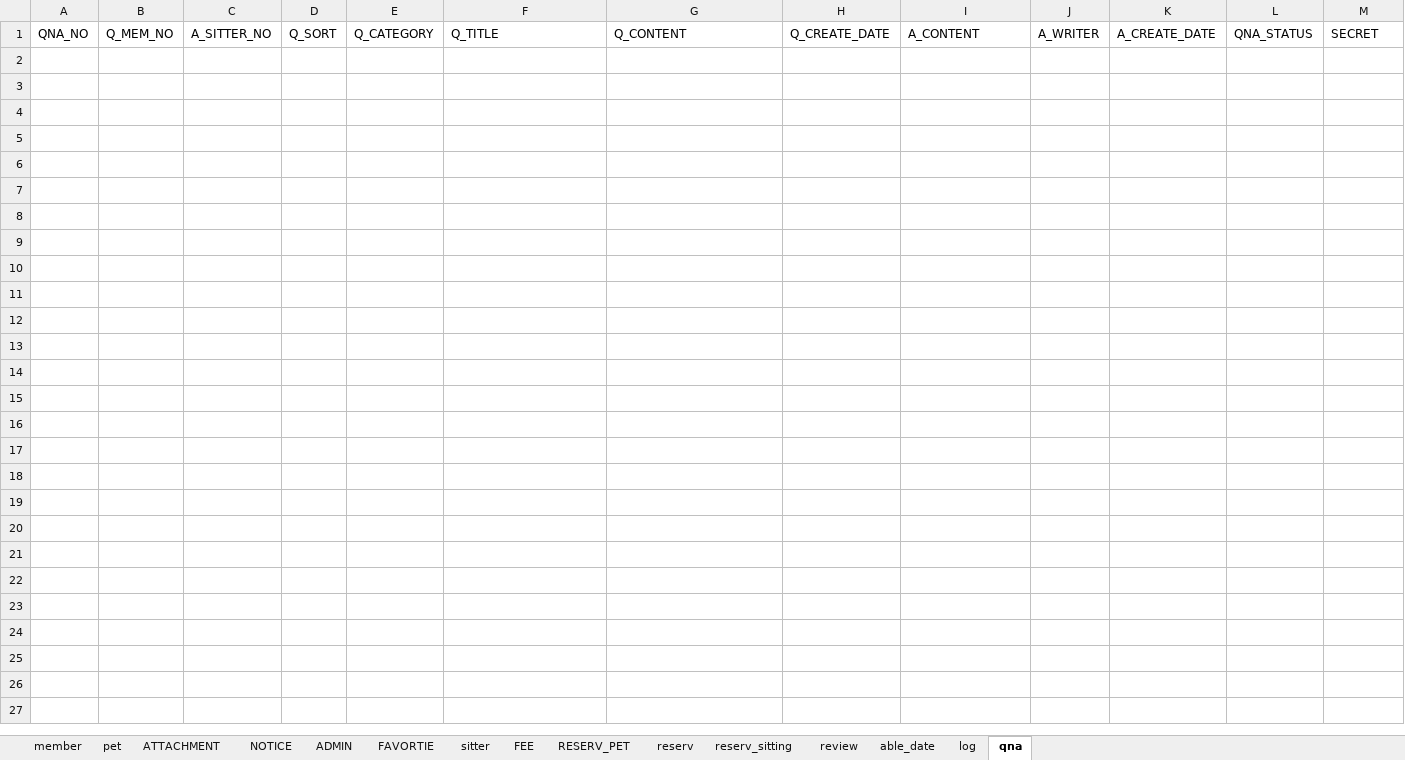
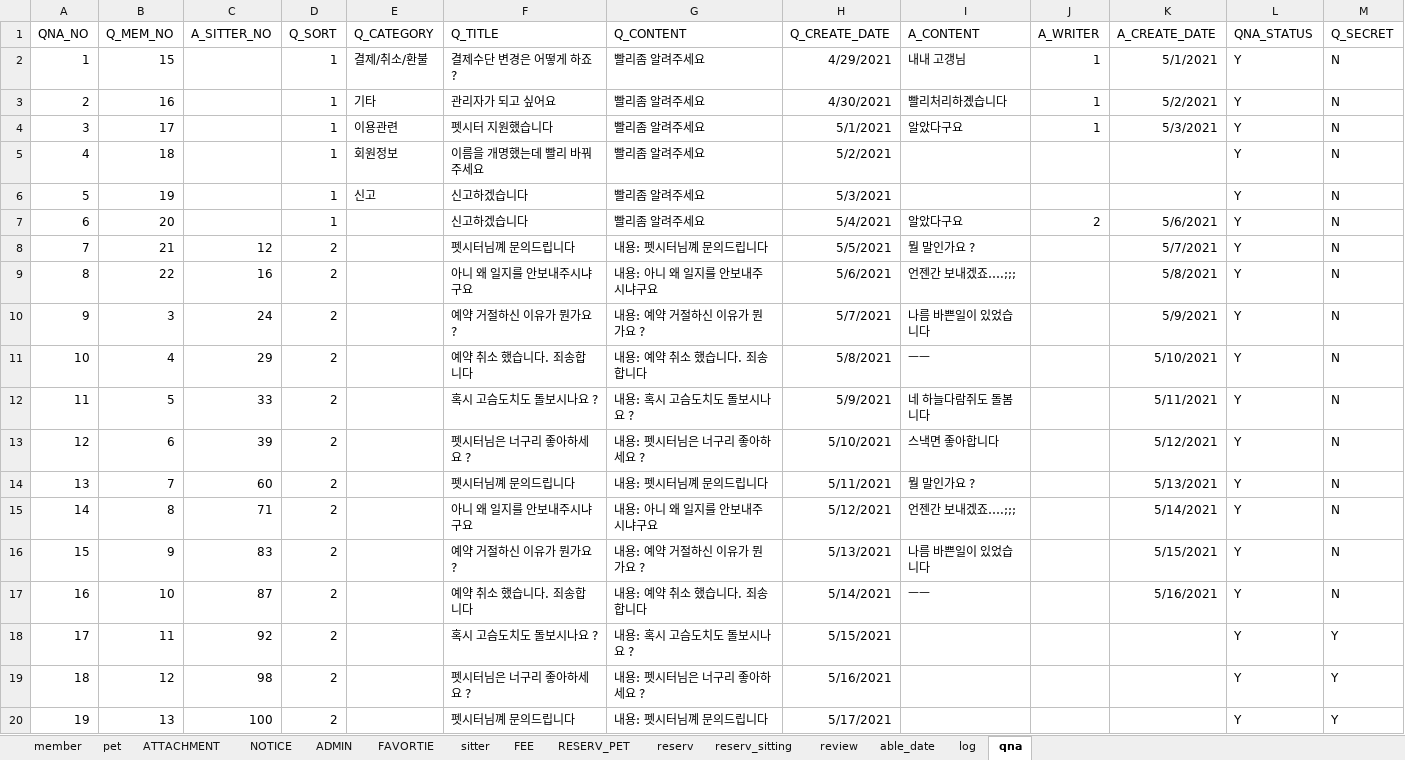
Before and after one commit to naldPark/petnolja, an Excel workbook: Petnolja/펫놀자_유저_DB.xlsx, sheet qna, drawn as a sheet; only a part is shown; values as stored, in another font and other column widths than the file's, no borders; the diff covers the shown part only; the diff names each change by its address in the sheet, - before the commit and + after, or states it on an @@ line.

Commit message:
Update 펫놀자_유저_DB.xlsx

```diff
--- a/Petnolja/펫놀자_유저_DB.xlsx (sheet qna)
+++ b/Petnolja/펫놀자_유저_DB.xlsx (sheet qna)
-M1: SECRET
+M1: Q_SECRET
+row 2: 1 | 15 |  | 1 | 결제/취소/환불 | 결제수단 변경은 어떻게 하죠 ? | 빨리좀 알려주세요 | 4/29/2021 | 내내 고갱님 | 1 | 5/1/2021 | Y | N
+row 3: 2 | 16 |  | 1 | 기타 | 관리자가 되고 싶어요 | 빨리좀 알려주세요 | 4/30/2021 | 빨리처리하곘습니다 | 1 | 5/2/2021 | Y | N
+row 4: 3 | 17 |  | 1 | 이용관련 | 펫시터 지원했습니다 | 빨리좀 알려주세요 | 5/1/2021 | 알았다구요 | 1 | 5/3/2021 | Y | N
+row 5: 4 | 18 |  | 1 | 회원정보 | 이름을 개명했는데 빨리 바꿔주세요 | 빨리좀 알려주세요 | 5/2/2021 |  |  |  | Y | N
+row 6: 5 | 19 |  | 1 | 신고 | 신고하겠습니다 | 빨리좀 알려주세요 | 5/3/2021 |  |  |  | Y | N
+row 7: 6 | 20 |  | 1 |  | 신고하겠습니다 | 빨리좀 알려주세요 | 5/4/2021 | 알았다구요 | 2 | 5/6/2021 | Y | N
+row 8: 7 | 21 | 12 | 2 |  | 펫시터님꼐 문의드립니다 | 내용: 펫시터님꼐 문의드립니다 | 5/5/2021 | 뭘 말인가요 ? |  | 5/7/2021 | Y | N
+row 9: 8 | 22 | 16 | 2 |  | 아니 왜 일지를 안보내주시냐구요 | 내용: 아니 왜 일지를 안보내주시냐구요 | 5/6/2021 | 언젠간 보내겠죠….;;; |  | 5/8/2021 | Y | N
+row 10: 9 | 3 | 24 | 2 |  | 예약 거절하신 이유가 뭔가요 ? | 내용: 예약 거절하신 이유가 뭔가요 ? | 5/7/2021 | 나름 바쁜일이 있었습니다 |  | 5/9/2021 | Y | N
+row 11: 10 | 4 | 29 | 2 |  | 예약 취소 했습니다. 죄송합니다 | 내용: 예약 취소 했습니다. 죄송합니다 | 5/8/2021 | ㅡㅡ |  | 5/10/2021 | Y | N
+row 12: 11 | 5 | 33 | 2 |  | 혹시 고슴도치도 돌보시나요 ? | 내용: 혹시 고슴도치도 돌보시나요 ? | 5/9/2021 | 네 하늘다람쥐도 돌봄니다 |  | 5/11/2021 | Y | N
+row 13: 12 | 6 | 39 | 2 |  | 펫시터님은 너구리 좋아하세요 ? | 내용: 펫시터님은 너구리 좋아하세요 ? | 5/10/2021 | 스낵면 좋아합니다 |  | 5/12/2021 | Y | N
+row 14: 13 | 7 | 60 | 2 |  | 펫시터님꼐 문의드립니다 | 내용: 펫시터님꼐 문의드립니다 | 5/11/2021 | 뭘 말인가요 ? |  | 5/13/2021 | Y | N
+row 15: 14 | 8 | 71 | 2 |  | 아니 왜 일지를 안보내주시냐구요 | 내용: 아니 왜 일지를 안보내주시냐구요 | 5/12/2021 | 언젠간 보내겠죠….;;; |  | 5/14/2021 | Y | N
+row 16: 15 | 9 | 83 | 2 |  | 예약 거절하신 이유가 뭔가요 ? | 내용: 예약 거절하신 이유가 뭔가요 ? | 5/13/2021 | 나름 바쁜일이 있었습니다 |  | 5/15/2021 | Y | N
+row 17: 16 | 10 | 87 | 2 |  | 예약 취소 했습니다. 죄송합니다 | 내용: 예약 취소 했습니다. 죄송합니다 | 5/14/2021 | ㅡㅡ |  | 5/16/2021 | Y | N
+row 18: 17 | 11 | 92 | 2 |  | 혹시 고슴도치도 돌보시나요 ? | 내용: 혹시 고슴도치도 돌보시나요 ? | 5/15/2021 |  |  |  | Y | Y
+row 19: 18 | 12 | 98 | 2 |  | 펫시터님은 너구리 좋아하세요 ? | 내용: 펫시터님은 너구리 좋아하세요 ? | 5/16/2021 |  |  |  | Y | Y
+row 20: 19 | 13 | 100 | 2 |  | 펫시터님꼐 문의드립니다 | 내용: 펫시터님꼐 문의드립니다 | 5/17/2021 |  |  |  | Y | Y
```
Also changed, not shown: 45 added rows elsewhere in this sheet.
